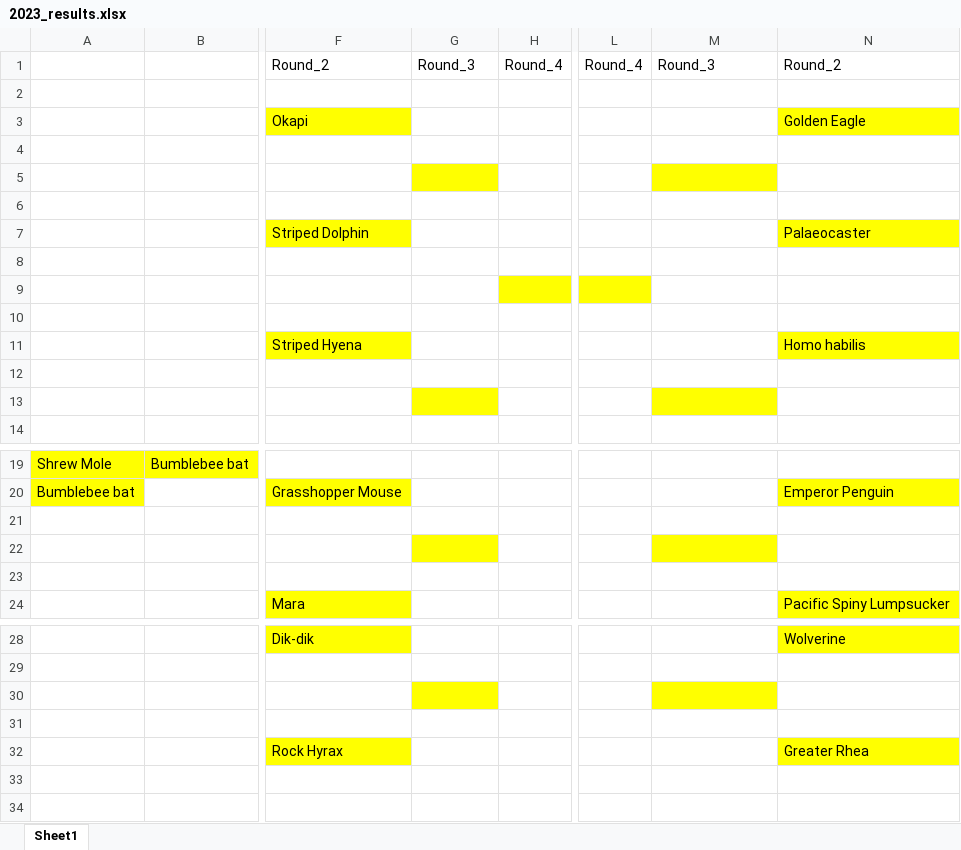
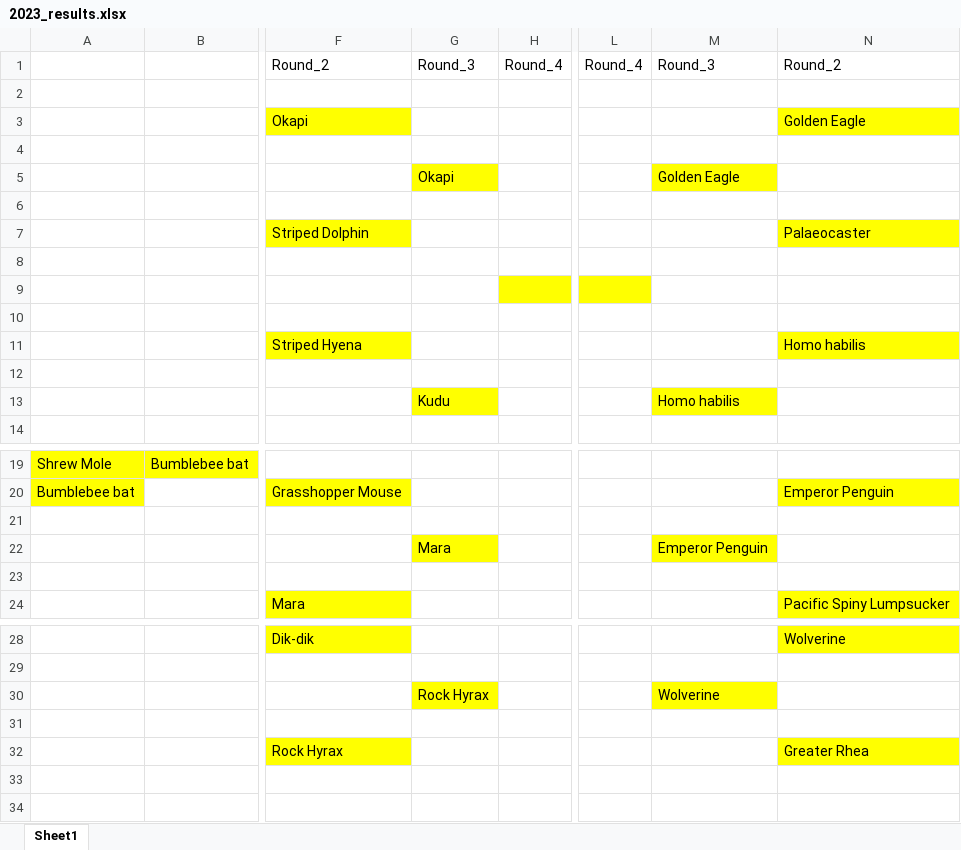
Before and after one commit to JKRWard/MMM, an Excel workbook: 2023_results.xlsx, sheet Sheet1, drawn as a sheet; only a part is shown, gaps mark what is left out; values as stored, in another font and other column widths than the file's, no borders; the diff names each change by its address in the sheet, - before the commit and + after, or states it on an @@ line.

Commit message:
Results update

```diff
--- a/2023_results.xlsx (sheet Sheet1)
+++ b/2023_results.xlsx (sheet Sheet1)
-G5: (empty)
+G5: Okapi
-M5: (empty)
+M5: Golden Eagle
-G13: (empty)
+G13: Kudu
-M13: (empty)
+M13: Homo habilis
-G22: (empty)
+G22: Mara
-M22: (empty)
+M22: Emperor Penguin
-G30: (empty)
+G30: Rock Hyrax
-M30: (empty)
+M30: Wolverine
```
Also changed, not shown: 1 other file.
